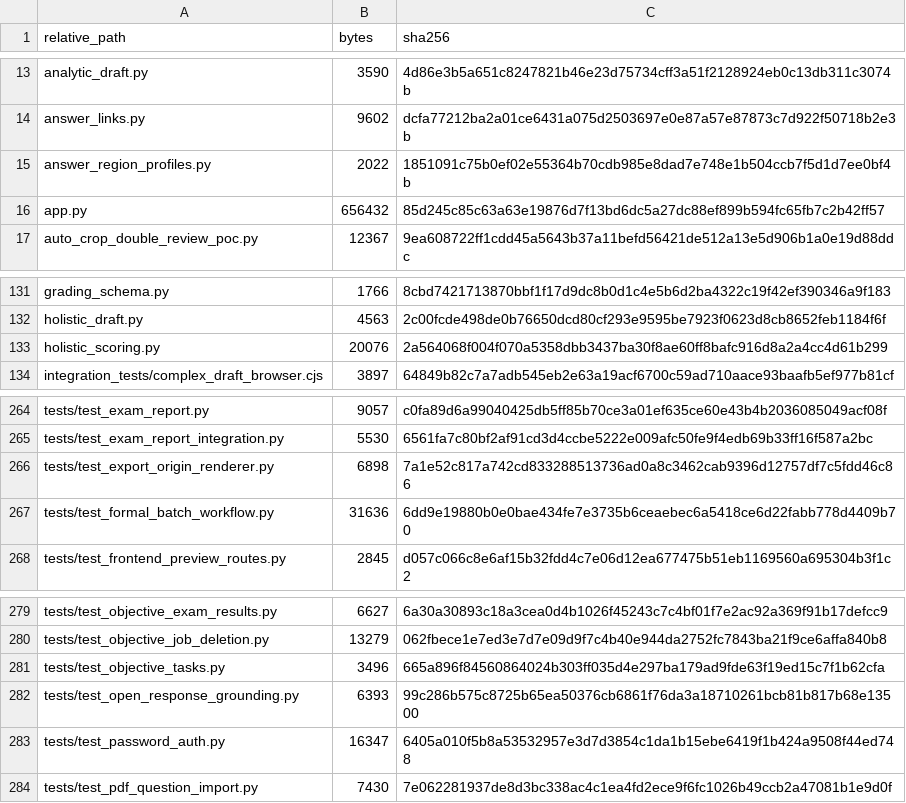
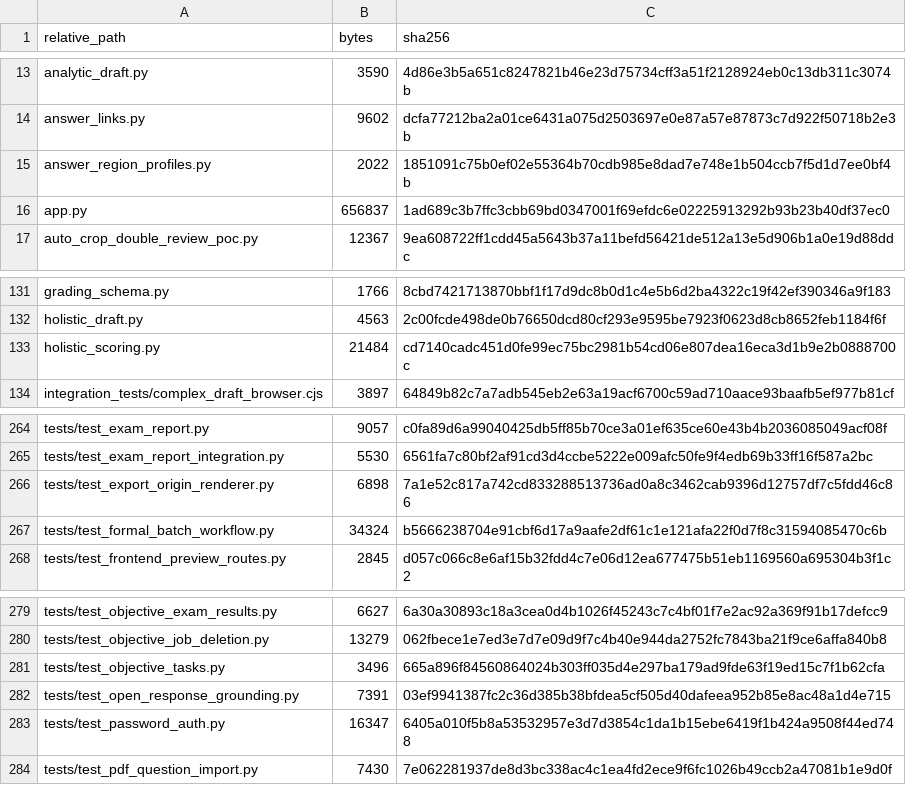
Before and after one commit to blueandnight/history-ai-dual-grader-portable, a CSV file: SOURCE_FILES.csv, drawn as a sheet; only a part is shown, gaps mark what is left out.

```diff
--- a/SOURCE_FILES.csv
+++ b/SOURCE_FILES.csv
@@ -15,3 +15,3 @@ answer_links.py,9602,dcfa77212ba2a01ce6431a075d2503697e0e87a57e87873c7d922f50718
 answer_region_profiles.py,2022,1851091c75b0ef02e55364b70cdb985e8dad7e748e1b504ccb7f5d1d7ee0bf4b
-app.py,656432,85d245c85c63a63e19876d7f13bd6dc5a27dc88ef899b594fc65fb7c2b42ff57
+app.py,656837,1ad689c3b7ffc3cbb69bd0347001f69efdc6e02225913292b93b23b40df37ec0
 auto_crop_double_review_poc.py,12367,9ea608722ff1cdd45a5643b37a11befd56421de512a13e5d906b1a0e19d88ddc
@@ -132,3 +132,3 @@ grading_schema.py,1766,8cbd7421713870bbf1f17d9dc8b0d1c4e5b6d2ba4322c19f42ef39034
 holistic_draft.py,4563,2c00fcde498de0b76650dcd80cf293e9595be7923f0623d8cb8652feb1184f6f
-holistic_scoring.py,20076,2a564068f004f070a5358dbb3437ba30f8ae60ff8bafc916d8a2a4cc4d61b299
+holistic_scoring.py,21484,cd7140cadc451d0fe99ec75bc2981b54cd06e807dea16eca3d1b9e2b0888700c
 integration_tests/complex_draft_browser.cjs,3897,64849b82c7a7adb545eb2e63a19acf6700c59ad710aace93baafb5ef977b81cf
@@ -266,3 +266,3 @@ tests/test_exam_report_integration.py,5530,6561fa7c80bf2af91cd3d4ccbe5222e009afc
 tests/test_export_origin_renderer.py,6898,7a1e52c817a742cd833288513736ad0a8c3462cab9396d12757df7c5fdd46c86
-tests/test_formal_batch_workflow.py,31636,6dd9e19880b0e0bae434fe7e3735b6ceaebec6a5418ce6d22fabb778d4409b70
+tests/test_formal_batch_workflow.py,34324,b5666238704e91cbf6d17a9aafe2df61c1e121afa22f0d7f8c31594085470c6b
 tests/test_frontend_preview_routes.py,2845,d057c066c8e6af15b32fdd4c7e06d12ea677475b51eb1169560a695304b3f1c2
@@ -281,3 +281,3 @@ tests/test_objective_job_deletion.py,13279,062fbece1e7ed3e7d7e09d9f7c4b40e944da2
 tests/test_objective_tasks.py,3496,665a896f84560864024b303ff035d4e297ba179ad9fde63f19ed15c7f1b62cfa
-tests/test_open_response_grounding.py,6393,99c286b575c8725b65ea50376cb6861f76da3a18710261bcb81b817b68e13500
+tests/test_open_response_grounding.py,7391,03ef9941387fc2c36d385b38bfdea5cf505d40dafeea952b85e8ac48a1d4e715
 tests/test_password_auth.py,16347,6405a010f5b8a53532957e3d7d3854c1da1b15ebe6419f1b424a9508f44ed748
```
Also changed, not shown: 4 other files.
